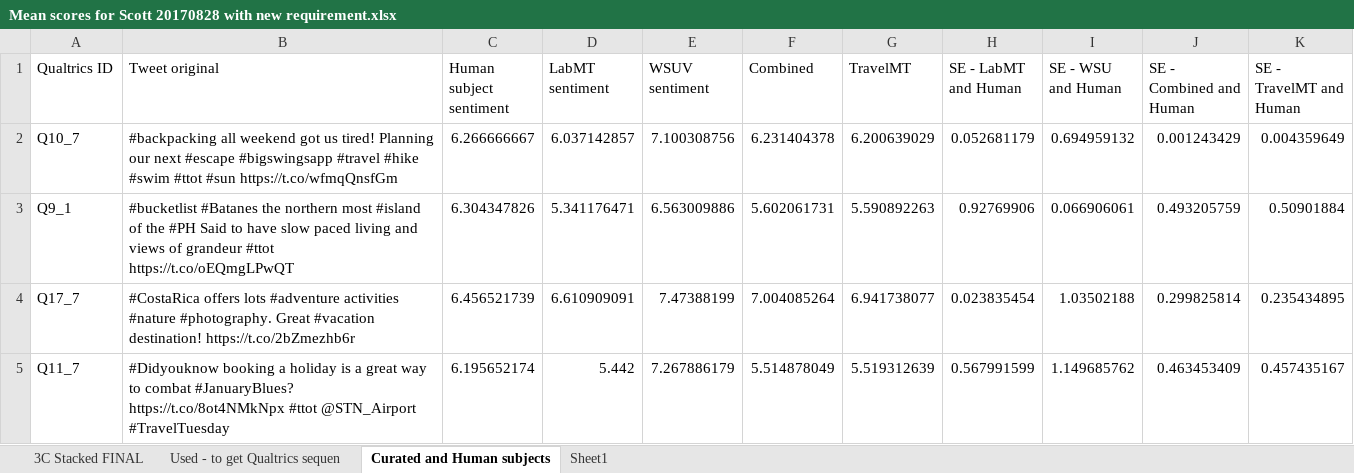
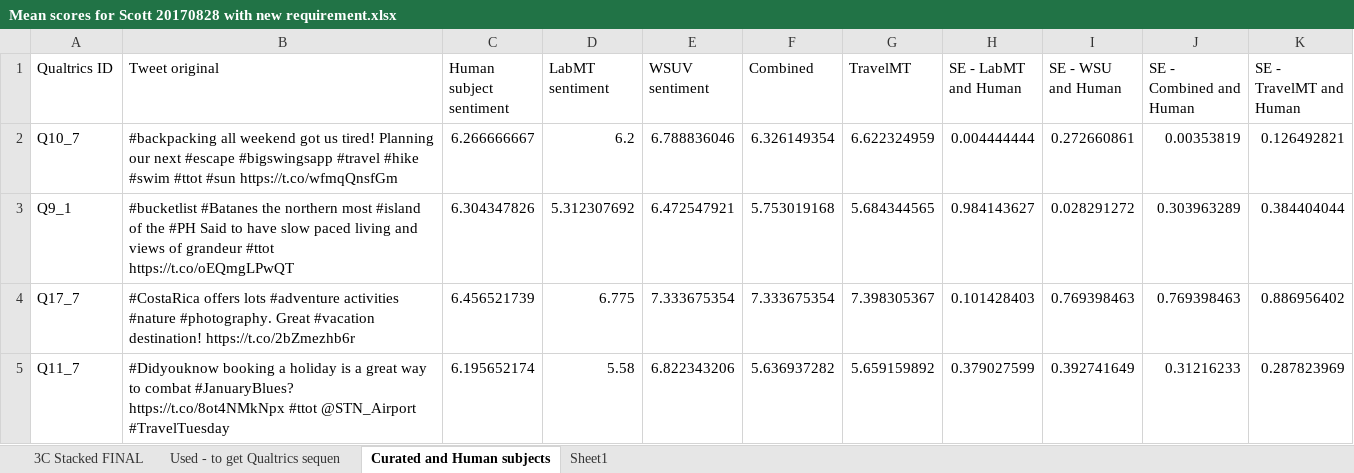
Before and after one commit to TransientObject/labMTComparison, an Excel workbook: Mean scores for Scott 20170828 with new requirement.xlsx, sheet Curated and Human subjects, drawn as a sheet; only a part is shown; values as stored, in another font and other column widths than the file's, no borders; charts and pictures not drawn; the diff covers the shown part only; the diff names each change by its address in the sheet, - before the commit and + after, or states it on an @@ line.

```diff
--- a/Mean scores for Scott 20170828 with new requirement.xlsx (sheet Curated and Human subjects)
+++ b/Mean scores for Scott 20170828 with new requirement.xlsx (sheet Curated and Human subjects)
-D2 (LabMT sentiment): 6.037142857
+D2 (LabMT sentiment): 6.2
-E2 (WSUV sentiment): 7.100308756
+E2 (WSUV sentiment): 6.788836046
-F2 (Combined): 6.231404378
+F2 (Combined): 6.326149354
-G2 (TravelMT): 6.200639029
+G2 (TravelMT): 6.622324959
-H2 (SE - LabMT and Human): 0.052681179
+H2 (SE - LabMT and Human): 0.004444444
-I2 (SE - WSU and Human): 0.694959132
+I2 (SE - WSU and Human): 0.272660861
-J2 (SE - Combined and Human): 0.001243429
+J2 (SE - Combined and Human): 0.00353819
-K2 (SE - TravelMT and Human): 0.004359649
+K2 (SE - TravelMT and Human): 0.126492821
-D3 (LabMT sentiment): 5.341176471
+D3 (LabMT sentiment): 5.312307692
-E3 (WSUV sentiment): 6.563009886
+E3 (WSUV sentiment): 6.472547921
-F3 (Combined): 5.602061731
+F3 (Combined): 5.753019168
-G3 (TravelMT): 5.590892263
+G3 (TravelMT): 5.684344565
-H3 (SE - LabMT and Human): 0.92769906
+H3 (SE - LabMT and Human): 0.984143627
-I3 (SE - WSU and Human): 0.066906061
+I3 (SE - WSU and Human): 0.028291272
-J3 (SE - Combined and Human): 0.493205759
+J3 (SE - Combined and Human): 0.303963289
-K3 (SE - TravelMT and Human): 0.50901884
+K3 (SE - TravelMT and Human): 0.384404044
-D4 (LabMT sentiment): 6.610909091
+D4 (LabMT sentiment): 6.775
-E4 (WSUV sentiment): 7.47388199
+E4 (WSUV sentiment): 7.333675354
-F4 (Combined): 7.004085264
+F4 (Combined): 7.333675354
-G4 (TravelMT): 6.941738077
+G4 (TravelMT): 7.398305367
-H4 (SE - LabMT and Human): 0.023835454
+H4 (SE - LabMT and Human): 0.101428403
-I4 (SE - WSU and Human): 1.03502188
+I4 (SE - WSU and Human): 0.769398463
-J4 (SE - Combined and Human): 0.299825814
+J4 (SE - Combined and Human): 0.769398463
-K4 (SE - TravelMT and Human): 0.235434895
+K4 (SE - TravelMT and Human): 0.886956402
-D5 (LabMT sentiment): 5.442
+D5 (LabMT sentiment): 5.58
-E5 (WSUV sentiment): 7.267886179
+E5 (WSUV sentiment): 6.822343206
-F5 (Combined): 5.514878049
+F5 (Combined): 5.636937282
-G5 (TravelMT): 5.519312639
+G5 (TravelMT): 5.659159892
-H5 (SE - LabMT and Human): 0.567991599
+H5 (SE - LabMT and Human): 0.379027599
-I5 (SE - WSU and Human): 1.149685762
+I5 (SE - WSU and Human): 0.392741649
-J5 (SE - Combined and Human): 0.463453409
+J5 (SE - Combined and Human): 0.31216233
-K5 (SE - TravelMT and Human): 0.457435167
+K5 (SE - TravelMT and Human): 0.287823969
```
Also changed, not shown: 1 added row, 1 removed row and 972 edited cells elsewhere in this sheet, charts or pictures, 1 other file.
